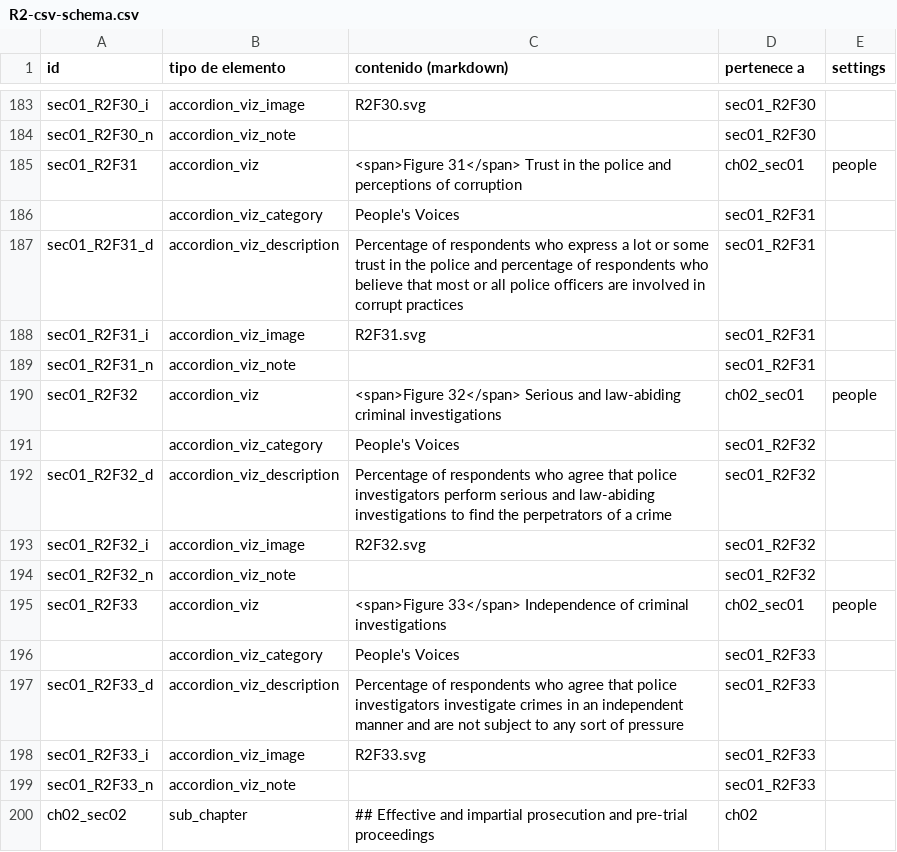
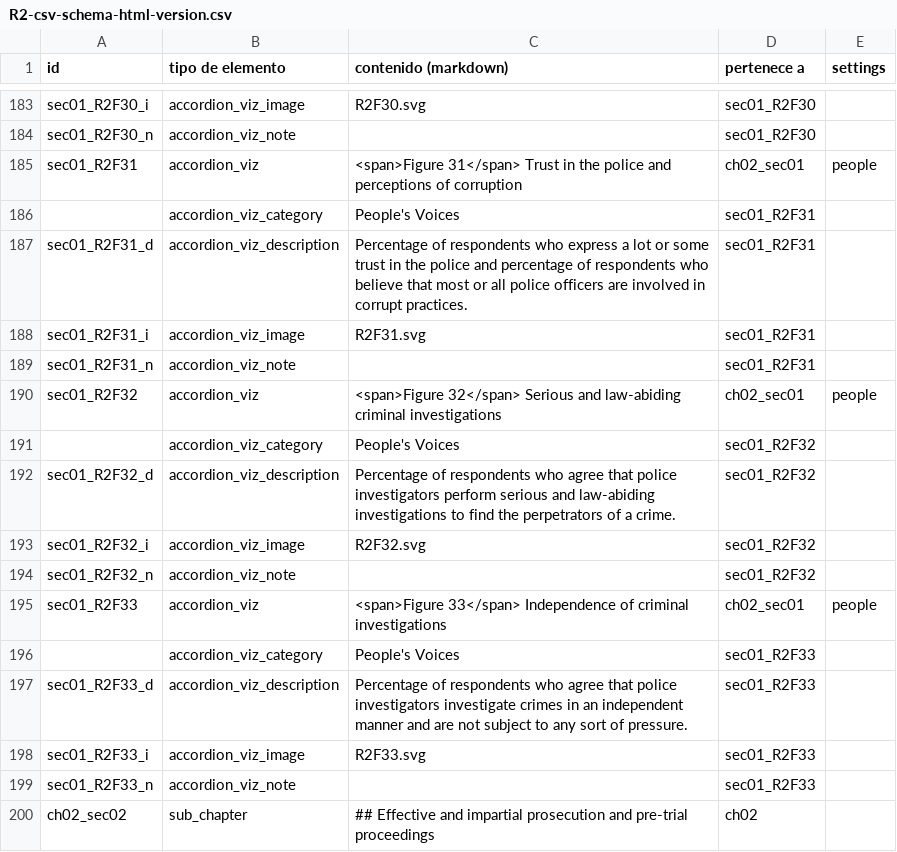
Before and after one commit to aspardog/eu-thematic-reports, a CSV file: html/R2/R2-csv-schema-html-version.csv (was html/R2/R2-csv-schema.csv), drawn as a sheet; only a part is shown, gaps mark what is left out; the diff covers the shown part only.

```diff
--- a/html/R2/R2-csv-schema.csv
+++ b/html/R2/R2-csv-schema-html-version.csv
@@ -265,3 +258,3 @@ sec01_R2F31,accordion_viz,<span>Figure 31</span> Trust in the police and percept
 ,accordion_viz_category,People's Voices,sec01_R2F31,
-sec01_R2F31_d,accordion_viz_description,Percentage of respondents who express a lot or some trust in the police and percentage of respondents who believe that most or all police officers are involved in corrupt practices,sec01_R2F31,
+sec01_R2F31_d,accordion_viz_description,Percentage of respondents who express a lot or some trust in the police and percentage of respondents who believe that most or all police officers are involved in corrupt practices.,sec01_R2F31,
 sec01_R2F31_i,accordion_viz_image,R2F31.svg,sec01_R2F31,
@@ -270,3 +263,3 @@ sec01_R2F32,accordion_viz,<span>Figure 32</span> Serious and law-abiding crimina
 ,accordion_viz_category,People's Voices,sec01_R2F32,
-sec01_R2F32_d,accordion_viz_description,Percentage of respondents who agree that police investigators perform serious and law-abiding investigations to find the perpetrators of a crime ,sec01_R2F32,
+sec01_R2F32_d,accordion_viz_description,Percentage of respondents who agree that police investigators perform serious and law-abiding investigations to find the perpetrators of a crime.,sec01_R2F32,
 sec01_R2F32_i,accordion_viz_image,R2F32.svg,sec01_R2F32,
@@ -275,3 +268,3 @@ sec01_R2F33,accordion_viz,<span>Figure 33</span> Independence of criminal invest
 ,accordion_viz_category,People's Voices,sec01_R2F33,
-sec01_R2F33_d,accordion_viz_description,Percentage of respondents who agree that police investigators investigate crimes in an independent manner and are not subject to any sort of pressure,sec01_R2F33,
+sec01_R2F33_d,accordion_viz_description,Percentage of respondents who agree that police investigators investigate crimes in an independent manner and are not subject to any sort of pressure.,sec01_R2F33,
 sec01_R2F33_i,accordion_viz_image,R2F33.svg,sec01_R2F33,
```
Also changed, not shown: 79 edited cells elsewhere in this file, 7 other files.
